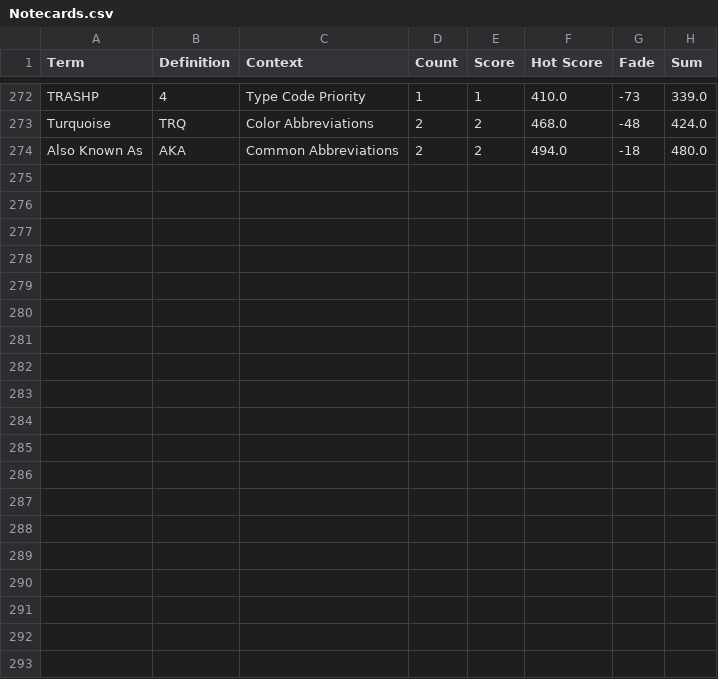
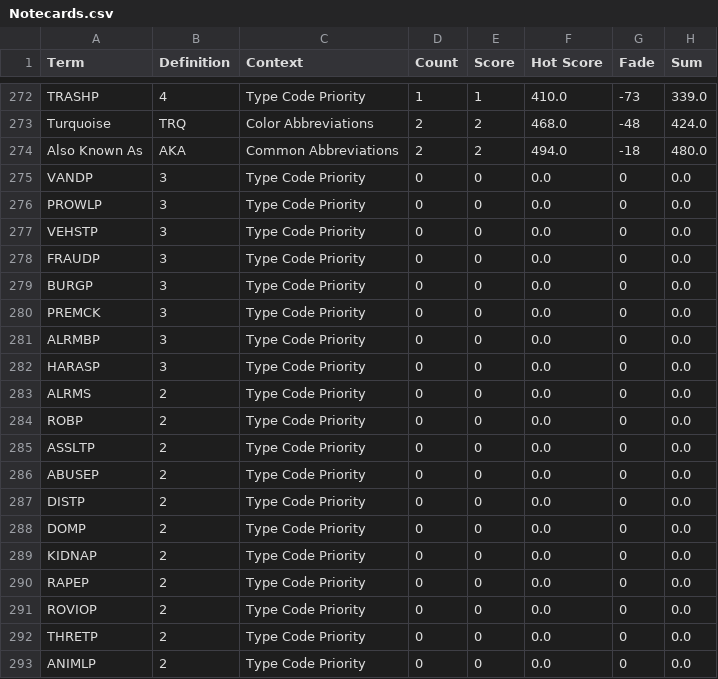
Before and after one commit to compsci-river/DataStorage, a CSV file: Notecards.csv, drawn as a sheet; only a part is shown, gaps mark what is left out; the diff names each change by its address in the sheet, - before the commit and + after, or states it on an @@ line.

Commit message:
Adding Cards

```diff
--- a/Notecards.csv
+++ b/Notecards.csv
+row 275: VANDP | 3 | Type Code Priority | 0 | 0 | 0.0 | 0 | 0.0
+row 276: PROWLP | 3 | Type Code Priority | 0 | 0 | 0.0 | 0 | 0.0
+row 277: VEHSTP | 3 | Type Code Priority | 0 | 0 | 0.0 | 0 | 0.0
+row 278: FRAUDP | 3 | Type Code Priority | 0 | 0 | 0.0 | 0 | 0.0
+row 279: BURGP | 3 | Type Code Priority | 0 | 0 | 0.0 | 0 | 0.0
+row 280: PREMCK | 3 | Type Code Priority | 0 | 0 | 0.0 | 0 | 0.0
+row 281: ALRMBP | 3 | Type Code Priority | 0 | 0 | 0.0 | 0 | 0.0
+row 282: HARASP | 3 | Type Code Priority | 0 | 0 | 0.0 | 0 | 0.0
+row 283: ALRMS | 2 | Type Code Priority | 0 | 0 | 0.0 | 0 | 0.0
+row 284: ROBP | 2 | Type Code Priority | 0 | 0 | 0.0 | 0 | 0.0
+row 285: ASSLTP | 2 | Type Code Priority | 0 | 0 | 0.0 | 0 | 0.0
+row 286: ABUSEP | 2 | Type Code Priority | 0 | 0 | 0.0 | 0 | 0.0
+row 287: DISTP | 2 | Type Code Priority | 0 | 0 | 0.0 | 0 | 0.0
+row 288: DOMP | 2 | Type Code Priority | 0 | 0 | 0.0 | 0 | 0.0
+row 289: KIDNAP | 2 | Type Code Priority | 0 | 0 | 0.0 | 0 | 0.0
+row 290: RAPEP | 2 | Type Code Priority | 0 | 0 | 0.0 | 0 | 0.0
+row 291: ROVIOP | 2 | Type Code Priority | 0 | 0 | 0.0 | 0 | 0.0
+row 292: THRETP | 2 | Type Code Priority | 0 | 0 | 0.0 | 0 | 0.0
+row 293: ANIMLP | 2 | Type Code Priority | 0 | 0 | 0.0 | 0 | 0.0
```
